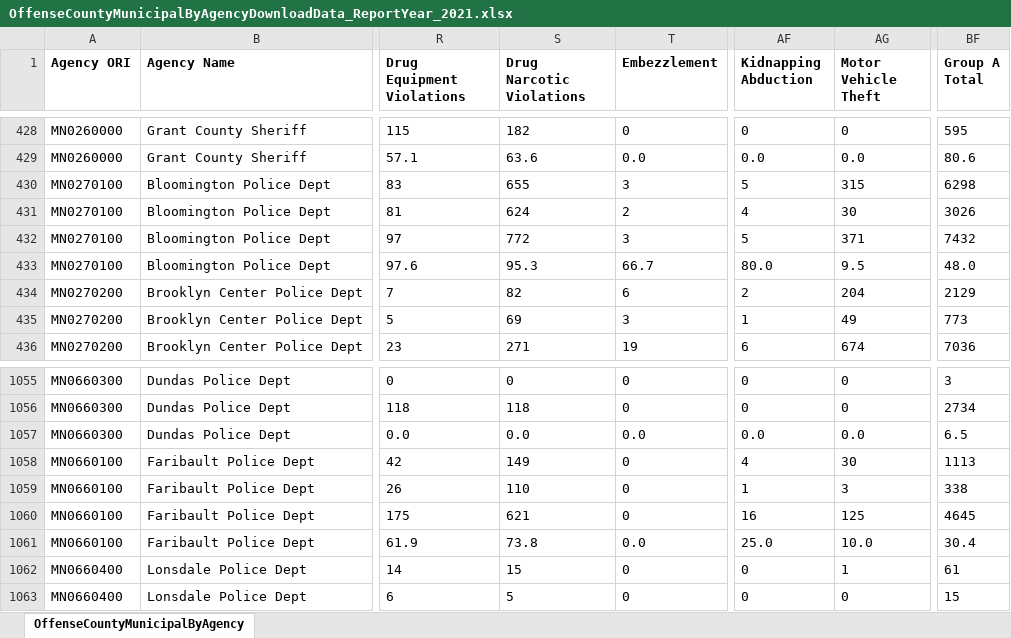
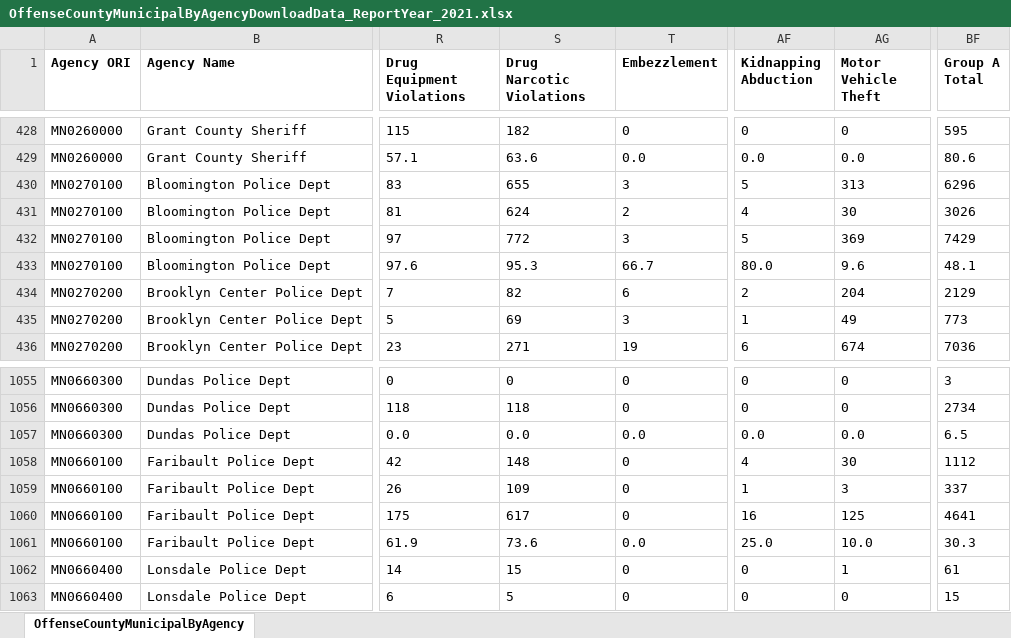
Before and after one commit to striblab/crimedash, an Excel workbook: store/suburbs/OffenseCountyMunicipalByAgencyDownloadData_ReportYear_2021.xlsx, sheet OffenseCountyMunicipalByAgency, drawn as a sheet; only a part is shown, gaps mark what is left out; values as stored, in another font and other column widths than the file's, no borders; the diff names each change by its address in the sheet, - before the commit and + after, or states it on an @@ line.

```diff
--- a/store/suburbs/OffenseCountyMunicipalByAgencyDownloadData_ReportYear_2021.xlsx (sheet OffenseCountyMunicipalByAgency)
+++ b/store/suburbs/OffenseCountyMunicipalByAgencyDownloadData_ReportYear_2021.xlsx (sheet OffenseCountyMunicipalByAgency)
-AG430 (Motor Vehicle Theft): 315
+AG430 (Motor Vehicle Theft): 313
-BF430 (Group A Total): 6298
+BF430 (Group A Total): 6296
-AG432 (Motor Vehicle Theft): 371
+AG432 (Motor Vehicle Theft): 369
-BF432 (Group A Total): 7432
+BF432 (Group A Total): 7429
-AG433 (Motor Vehicle Theft): 9.5
+AG433 (Motor Vehicle Theft): 9.6
-BF433 (Group A Total): 48.0
+BF433 (Group A Total): 48.1
-S1058 (Drug Narcotic Violations): 149
+S1058 (Drug Narcotic Violations): 148
-BF1058 (Group A Total): 1113
+BF1058 (Group A Total): 1112
-S1059 (Drug Narcotic Violations): 110
+S1059 (Drug Narcotic Violations): 109
-BF1059 (Group A Total): 338
+BF1059 (Group A Total): 337
-S1060 (Drug Narcotic Violations): 621
+S1060 (Drug Narcotic Violations): 617
-BF1060 (Group A Total): 4645
+BF1060 (Group A Total): 4641
-S1061 (Drug Narcotic Violations): 73.8
+S1061 (Drug Narcotic Violations): 73.6
-BF1061 (Group A Total): 30.4
+BF1061 (Group A Total): 30.3
```
Also changed, not shown: store/arrests/ArrestsGroupAByAgeSexCountyDownloadData_ReportYear_2022.xlsx, store/arrests/ArrestsGroupAByAgeSexCountyDownloadData_ReportYear_2024.xlsx, 41 other files.
